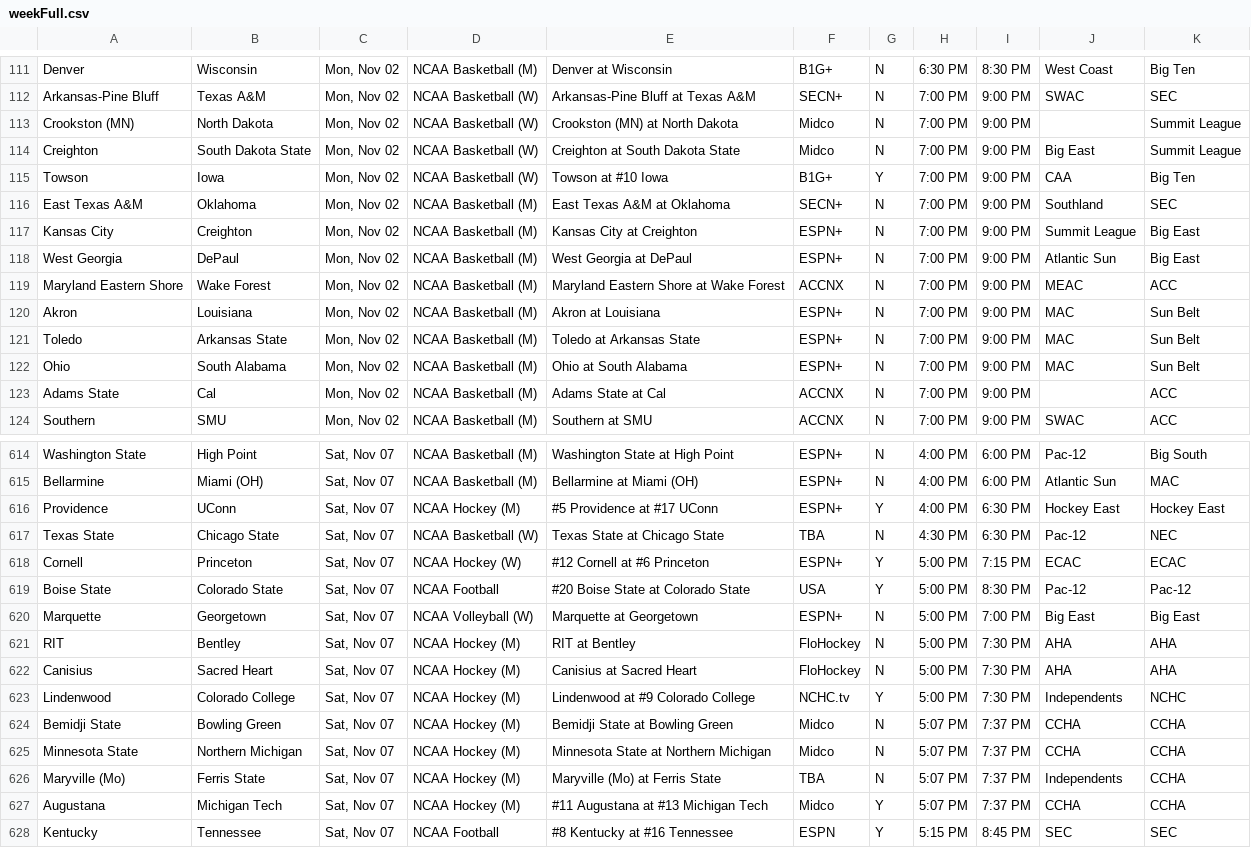
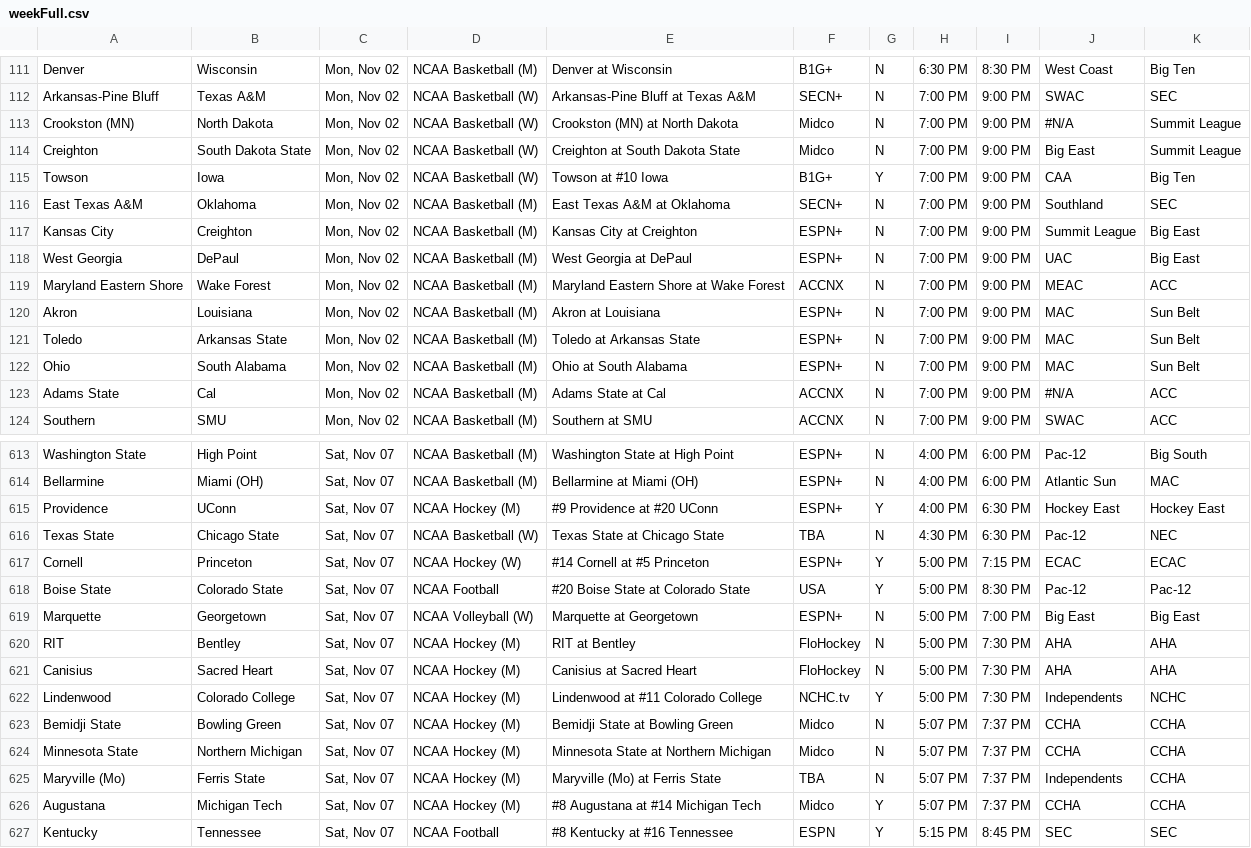
Before and after one commit to matthewkilleen0830/Sports-Viewing-Schedule, a CSV file: currentWeek/weekFull.csv, drawn as a sheet; only a part is shown, gaps mark what is left out; the diff covers the shown part only.

```diff
--- a/currentWeek/weekFull.csv
+++ b/currentWeek/weekFull.csv
@@ -112,3 +112,3 @@ Denver,Wisconsin,"Mon, Nov 02",NCAA Basketball (M),Denver at Wisconsin,B1G+,N,6:
 Arkansas-Pine Bluff,Texas A&M,"Mon, Nov 02",NCAA Basketball (W),Arkansas-Pine Bluff at Texas A&M,SECN+,N,7:00 PM,9:00 PM,SWAC,SEC
-Crookston (MN),North Dakota,"Mon, Nov 02",NCAA Basketball (W),Crookston (MN) at North Dakota,Midco,N,7:00 PM,9:00 PM,,Summit League
+Crookston (MN),North Dakota,"Mon, Nov 02",NCAA Basketball (W),Crookston (MN) at North Dakota,Midco,N,7:00 PM,9:00 PM,#N/A,Summit League
 Creighton,South Dakota State,"Mon, Nov 02",NCAA Basketball (W),Creighton at South Dakota State,Midco,N,7:00 PM,9:00 PM,Big East,Summit League
@@ -117,3 +117,3 @@ East Texas A&M,Oklahoma,"Mon, Nov 02",NCAA Basketball (M),East Texas A&M at Okla
 Kansas City,Creighton,"Mon, Nov 02",NCAA Basketball (M),Kansas City at Creighton,ESPN+,N,7:00 PM,9:00 PM,Summit League,Big East
-West Georgia,DePaul,"Mon, Nov 02",NCAA Basketball (M),West Georgia at DePaul,ESPN+,N,7:00 PM,9:00 PM,Atlantic Sun,Big East
+West Georgia,DePaul,"Mon, Nov 02",NCAA Basketball (M),West Georgia at DePaul,ESPN+,N,7:00 PM,9:00 PM,UAC,Big East
 Maryland Eastern Shore,Wake Forest,"Mon, Nov 02",NCAA Basketball (M),Maryland Eastern Shore at Wake Forest,ACCNX,N,7:00 PM,9:00 PM,MEAC,ACC
@@ -122,3 +122,3 @@ Toledo,Arkansas State,"Mon, Nov 02",NCAA Basketball (M),Toledo at Arkansas State
 Ohio,South Alabama,"Mon, Nov 02",NCAA Basketball (M),Ohio at South Alabama,ESPN+,N,7:00 PM,9:00 PM,MAC,Sun Belt
-Adams State,Cal,"Mon, Nov 02",NCAA Basketball (M),Adams State at Cal,ACCNX,N,7:00 PM,9:00 PM,,ACC
+Adams State,Cal,"Mon, Nov 02",NCAA Basketball (M),Adams State at Cal,ACCNX,N,7:00 PM,9:00 PM,#N/A,ACC
 Southern,SMU,"Mon, Nov 02",NCAA Basketball (M),Southern at SMU,ACCNX,N,7:00 PM,9:00 PM,SWAC,ACC
@@ -615,5 +614,5 @@ Washington State,High Point,"Sat, Nov 07",NCAA Basketball (M),Washington State a
 Bellarmine,Miami (OH),"Sat, Nov 07",NCAA Basketball (M),Bellarmine at Miami (OH),ESPN+,N,4:00 PM,6:00 PM,Atlantic Sun,MAC
-Providence,UConn,"Sat, Nov 07",NCAA Hockey (M),#5 Providence at #17 UConn,ESPN+,Y,4:00 PM,6:30 PM,Hockey East,Hockey East
+Providence,UConn,"Sat, Nov 07",NCAA Hockey (M),#9 Providence at #20 UConn,ESPN+,Y,4:00 PM,6:30 PM,Hockey East,Hockey East
 Texas State,Chicago State,"Sat, Nov 07",NCAA Basketball (W),Texas State at Chicago State,TBA,N,4:30 PM,6:30 PM,Pac-12,NEC
-Cornell,Princeton,"Sat, Nov 07",NCAA Hockey (W),#12 Cornell at #6 Princeton,ESPN+,Y,5:00 PM,7:15 PM,ECAC,ECAC
+Cornell,Princeton,"Sat, Nov 07",NCAA Hockey (W),#14 Cornell at #5 Princeton,ESPN+,Y,5:00 PM,7:15 PM,ECAC,ECAC
 Boise State,Colorado State,"Sat, Nov 07",NCAA Football,#20 Boise State at Colorado State,USA,Y,5:00 PM,8:30 PM,Pac-12,Pac-12
@@ -622,3 +621,3 @@ RIT,Bentley,"Sat, Nov 07",NCAA Hockey (M),RIT at Bentley,FloHockey,N,5:00 PM,7:3
 Canisius,Sacred Heart,"Sat, Nov 07",NCAA Hockey (M),Canisius at Sacred Heart,FloHockey,N,5:00 PM,7:30 PM,AHA,AHA
-Lindenwood,Colorado College,"Sat, Nov 07",NCAA Hockey (M),Lindenwood at #9 Colorado College,NCHC.tv,Y,5:00 PM,7:30 PM,Independents,NCHC
+Lindenwood,Colorado College,"Sat, Nov 07",NCAA Hockey (M),Lindenwood at #11 Colorado College,NCHC.tv,Y,5:00 PM,7:30 PM,Independents,NCHC
 Bemidji State,Bowling Green,"Sat, Nov 07",NCAA Hockey (M),Bemidji State at Bowling Green,Midco,N,5:07 PM,7:37 PM,CCHA,CCHA
@@ -626,3 +625,3 @@ Minnesota State,Northern Michigan,"Sat, Nov 07",NCAA Hockey (M),Minnesota State
 Maryville (Mo),Ferris State,"Sat, Nov 07",NCAA Hockey (M),Maryville (Mo) at Ferris State,TBA,N,5:07 PM,7:37 PM,Independents,CCHA
-Augustana,Michigan Tech,"Sat, Nov 07",NCAA Hockey (M),#11 Augustana at #13 Michigan Tech,Midco,Y,5:07 PM,7:37 PM,CCHA,CCHA
+Augustana,Michigan Tech,"Sat, Nov 07",NCAA Hockey (M),#8 Augustana at #14 Michigan Tech,Midco,Y,5:07 PM,7:37 PM,CCHA,CCHA
 Kentucky,Tennessee,"Sat, Nov 07",NCAA Football,#8 Kentucky at #16 Tennessee,ESPN,Y,5:15 PM,8:45 PM,SEC,SEC
```
Also changed, not shown: 1 removed row and 69 edited cells elsewhere in this file.
